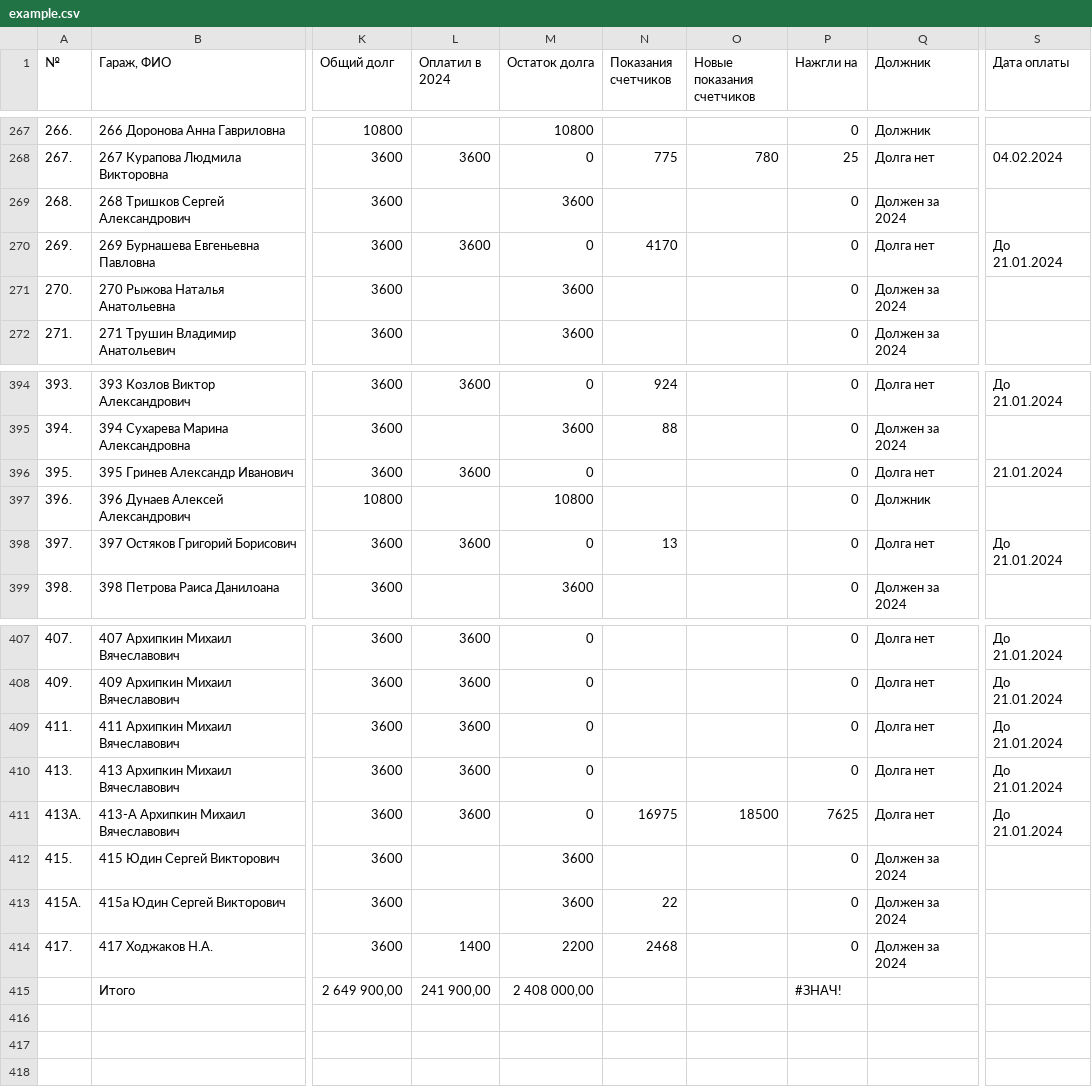
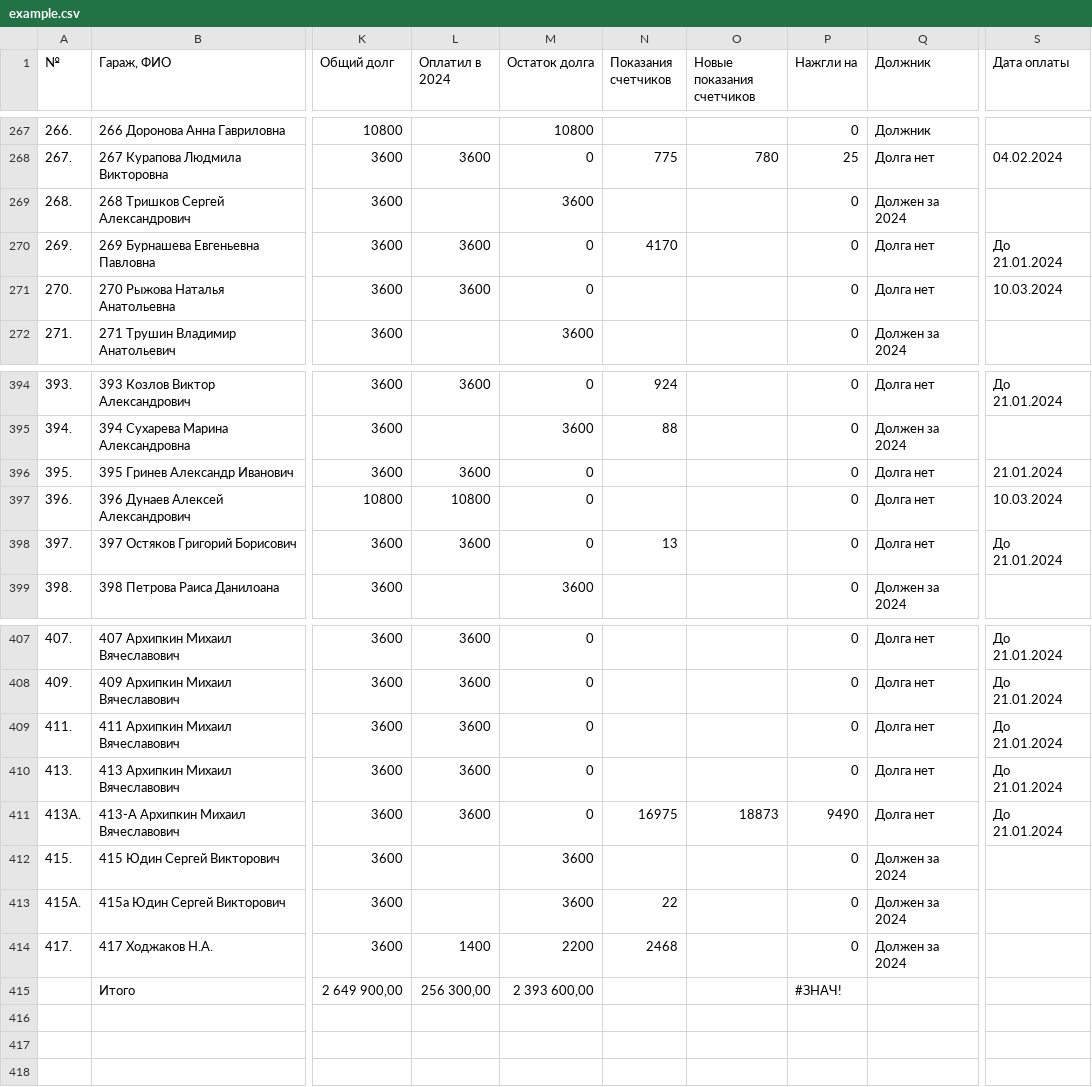
Before and after one commit to slaav1k/fakel, a CSV file: example.csv, drawn as a sheet; only a part is shown, gaps mark what is left out; the diff names each change by its address in the sheet, - before the commit and + after, or states it on an @@ line.

```diff
--- a/example.csv
+++ b/example.csv
-L271 (Оплатил в 2024): (empty)
+L271 (Оплатил в 2024): 3600
-M271 (Остаток долга): 3600
+M271 (Остаток долга): 0
-Q271 (Должник): Должен за 2024
+Q271 (Должник): Долга нет
-S271 (Дата оплаты): (empty)
+S271 (Дата оплаты): 10.03.2024
-L397 (Оплатил в 2024): (empty)
+L397 (Оплатил в 2024): 10800
-M397 (Остаток долга): 10800
+M397 (Остаток долга): 0
-Q397 (Должник): Должник
+Q397 (Должник): Долга нет
-S397 (Дата оплаты): (empty)
+S397 (Дата оплаты): 10.03.2024
-O411 (Новые показания счетчиков): 18500
+O411 (Новые показания счетчиков): 18873
-P411 (Нажгли на): 7625
+P411 (Нажгли на): 9490
-L415 (Оплатил в 2024): 241 900,00
+L415 (Оплатил в 2024): 256 300,00
-M415 (Остаток долга): 2 408 000,00
+M415 (Остаток долга): 2 393 600,00
```
Also changed, not shown: 1 other file.
